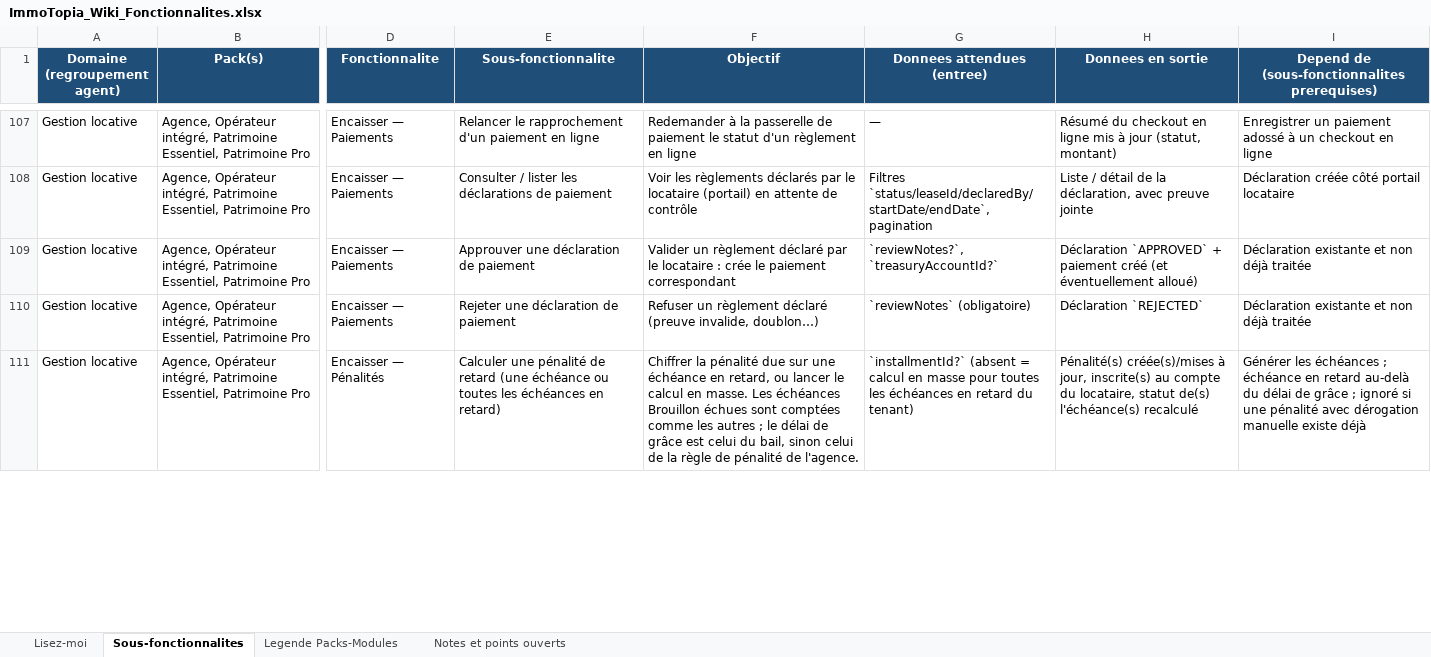
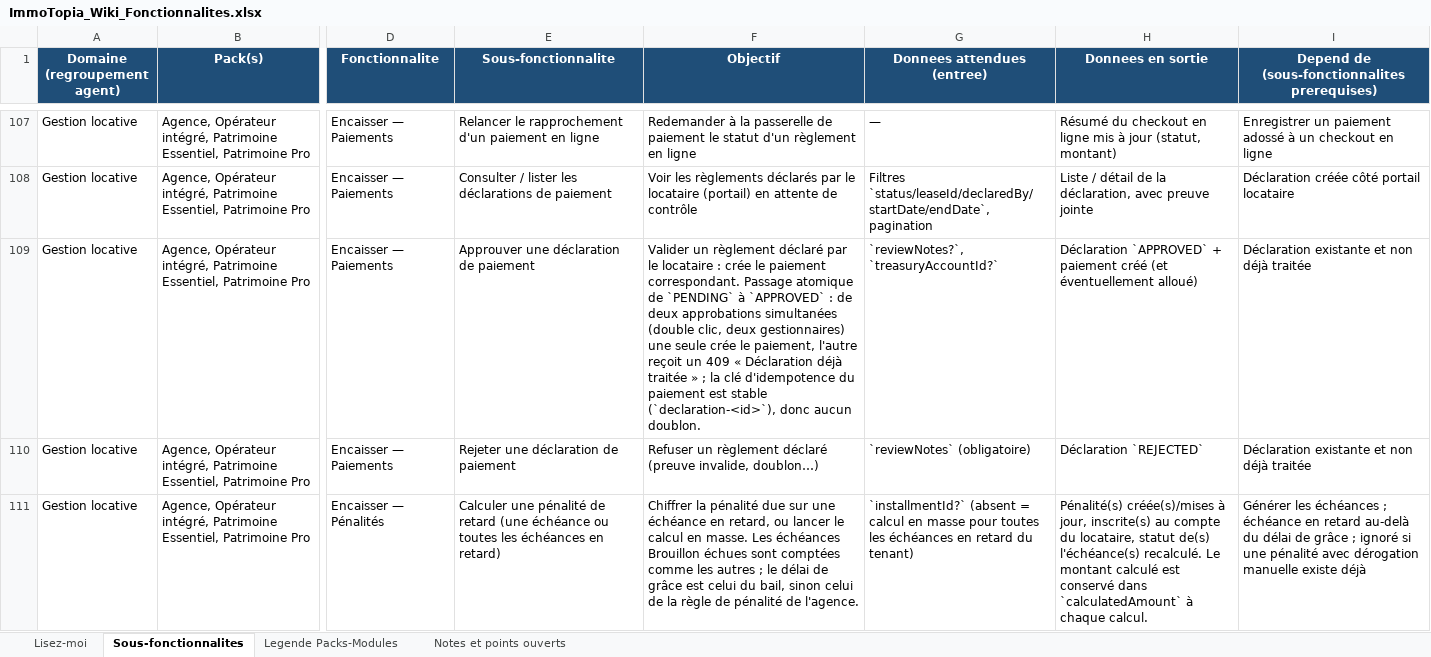
Before and after one commit to bkourouma/immotopia, an Excel workbook: docs/fonctionnalites/ImmoTopia_Wiki_Fonctionnalites.xlsx, sheet Sous-fonctionnalites, drawn as a sheet; only a part is shown, gaps mark what is left out; values as stored, in another font and other column widths than the file's, no borders; table styles not drawn; the diff covers the shown part only; the diff names each change by its address in the sheet, - before the commit and + after, or states it on an @@ line.

```diff
--- a/docs/fonctionnalites/ImmoTopia_Wiki_Fonctionnalites.xlsx (sheet Sous-fonctionnalites)
+++ b/docs/fonctionnalites/ImmoTopia_Wiki_Fonctionnalites.xlsx (sheet Sous-fonctionnalites)
-F109 (Objectif): …le paiement correspondant
+F109 (Objectif): …le paiement correspondant. Passage atomique de `PENDING` à `APPROVED` : de deux approbations simultanées (double clic, deux gestionnaires) une seule crée le paiement, l'autre reçoit un 409 « Déclaration déjà traitée » ; la clé d'idempotence du paiement est stable (`declaration-<id>`), donc aucun doublon.
-H111 (Donnees en sortie): …de(s) l'échéance(s) recalculé
+H111 (Donnees en sortie): …de(s) l'échéance(s) recalculé. Le montant calculé est conservé dans `calculatedAmount` à chaque calcul.
```
Also changed, not shown: 3 added rows and 63 edited cells elsewhere in this sheet, sheet Notes et points ouverts, 2 other files.
